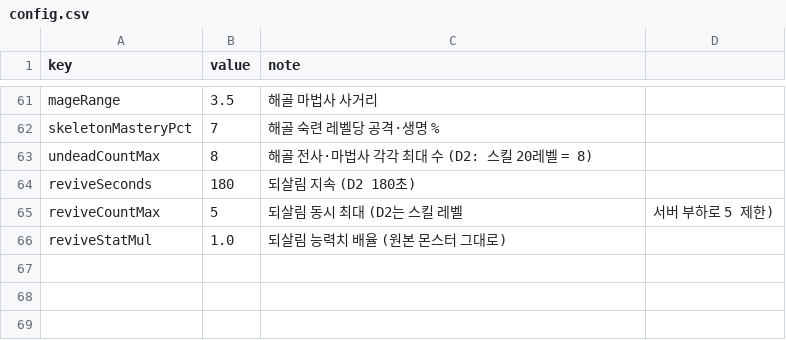
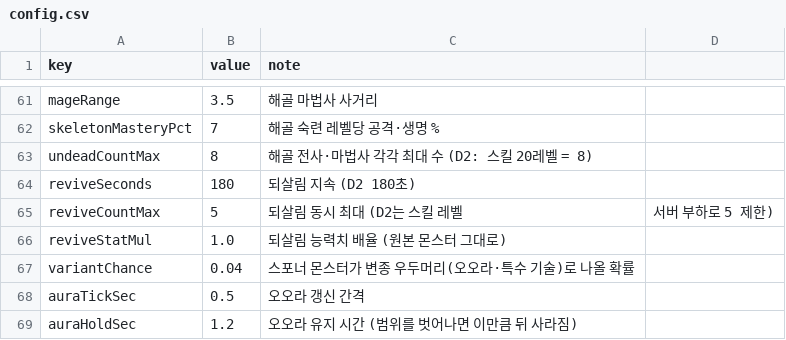
Before and after one commit to mogoshop/catch-and-keep, a CSV file: data/config.csv, drawn as a sheet; only a part is shown, gaps mark what is left out; the diff names each change by its address in the sheet, - before the commit and + after, or states it on an @@ line.

```diff
--- a/data/config.csv
+++ b/data/config.csv
+row 67: variantChance | 0.04 | 스포너 몬스터가 변종 우두머리(오오라·특수 기술)로 나올 확률
+row 68: auraTickSec | 0.5 | 오오라 갱신 간격
+row 69: auraHoldSec | 1.2 | 오오라 유지 시간 (범위를 벗어나면 이만큼 뒤 사라짐)
```
Also changed, not shown: data/monsters.csv, 19 other files.
